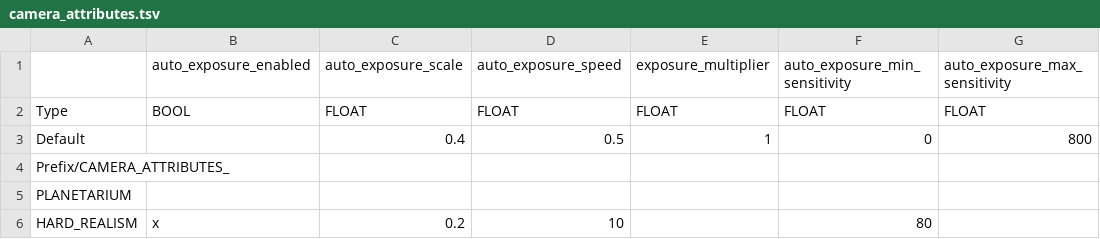
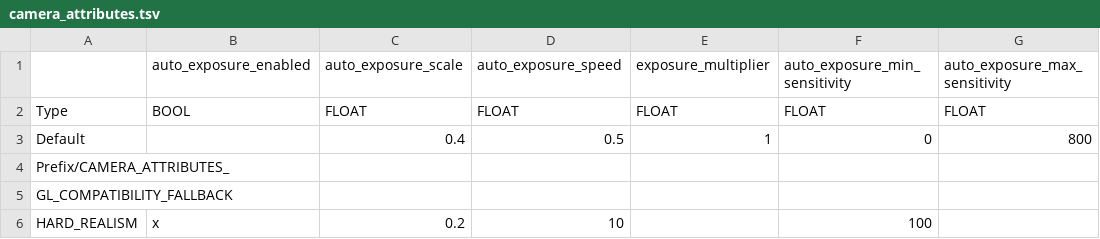
Before and after one commit to ivoyager/ivoyager_core, a TSV file: data/solar_system/camera_attributes.tsv, drawn as a sheet.

Commit message:
Graphic adjustments for Forward+/Compatibility renderers; file docs

```diff
--- a/data/solar_system/camera_attributes.tsv
+++ b/data/solar_system/camera_attributes.tsv
@@ -4,3 +4,3 @@ Default		0.4	0.5	1	0	800
 Prefix/CAMERA_ATTRIBUTES_						
-PLANETARIUM						
-HARD_REALISM	x	0.2	10		80	
+GL_COMPATIBILITY_FALLBACK						
+HARD_REALISM	x	0.2	10		100	
```
Also changed, not shown: 9 other files.
